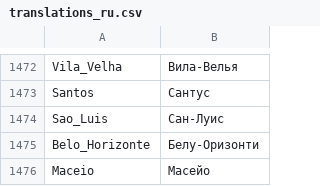
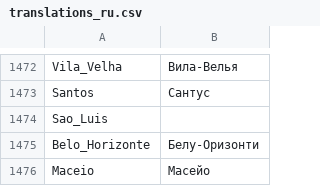
Before and after one commit to adaptive-learning/geography, a CSV file: data/translations_ru.csv, drawn as a sheet; only a part is shown, gaps mark what is left out.

```diff
--- a/data/translations_ru.csv
+++ b/data/translations_ru.csv
@@ -1473,3 +1473,3 @@
 "Santos","Сантус"
-"Sao_Luis","Сан-Луис"
+"Sao_Luis",""
 "Belo_Horizonte","Белу-Оризонти"
```
Also changed, not shown: data/translations_de.csv, data/translations_es.csv, 14 other files.
